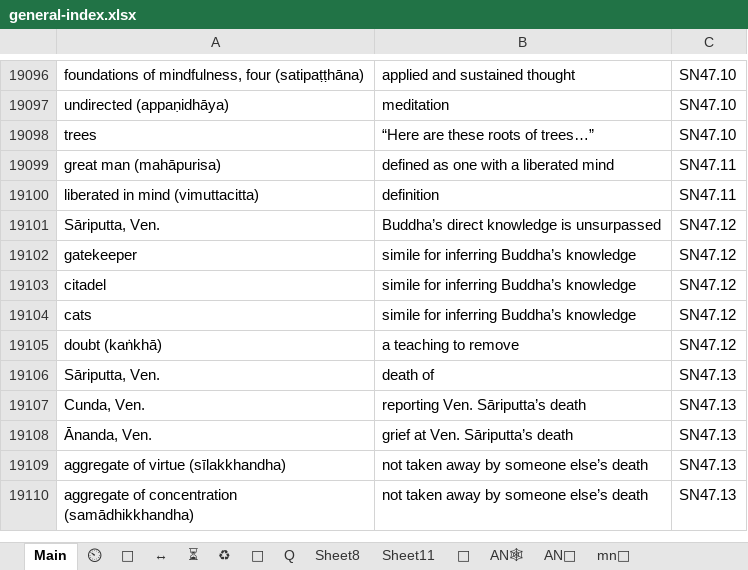
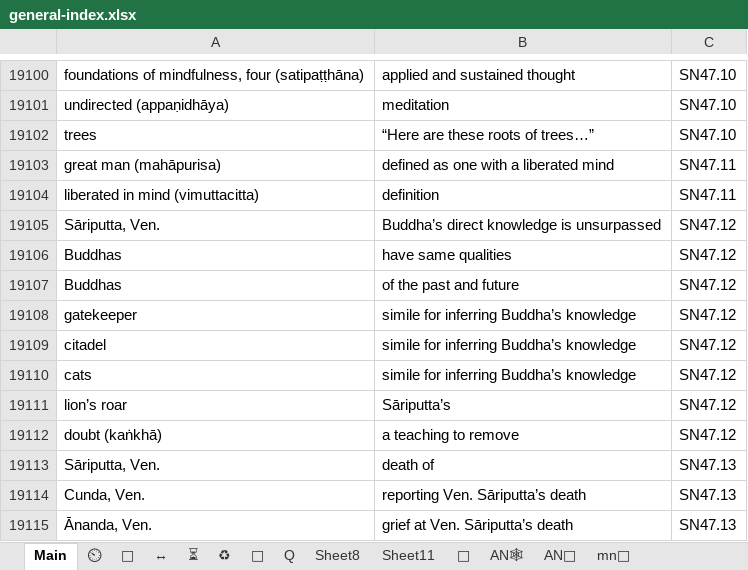
Before and after one commit to thesunshade/CIPS, an Excel workbook: src/data/general-index.xlsx, sheet Main, drawn as a sheet; only a part is shown, gaps mark what is left out; the shorter side is filled out with more unchanged rows; values as stored, in another font and other column widths than the file's, no borders; conditional formats not drawn; the diff covers the shown part only; the diff names each change by its address in the sheet, - before the commit and + after, or states it on an @@ line.

```diff
--- a/src/data/general-index.xlsx (sheet Main)
+++ b/src/data/general-index.xlsx (sheet Main)
+row 19106: Buddhas | have same qualities | SN47.12
+row 19107: Buddhas | of the past and future | SN47.12
+row 19111: lion’s roar | Sāriputta’s | SN47.12
```
Also changed, not shown: 21 added rows elsewhere in this sheet, 1 other file.
